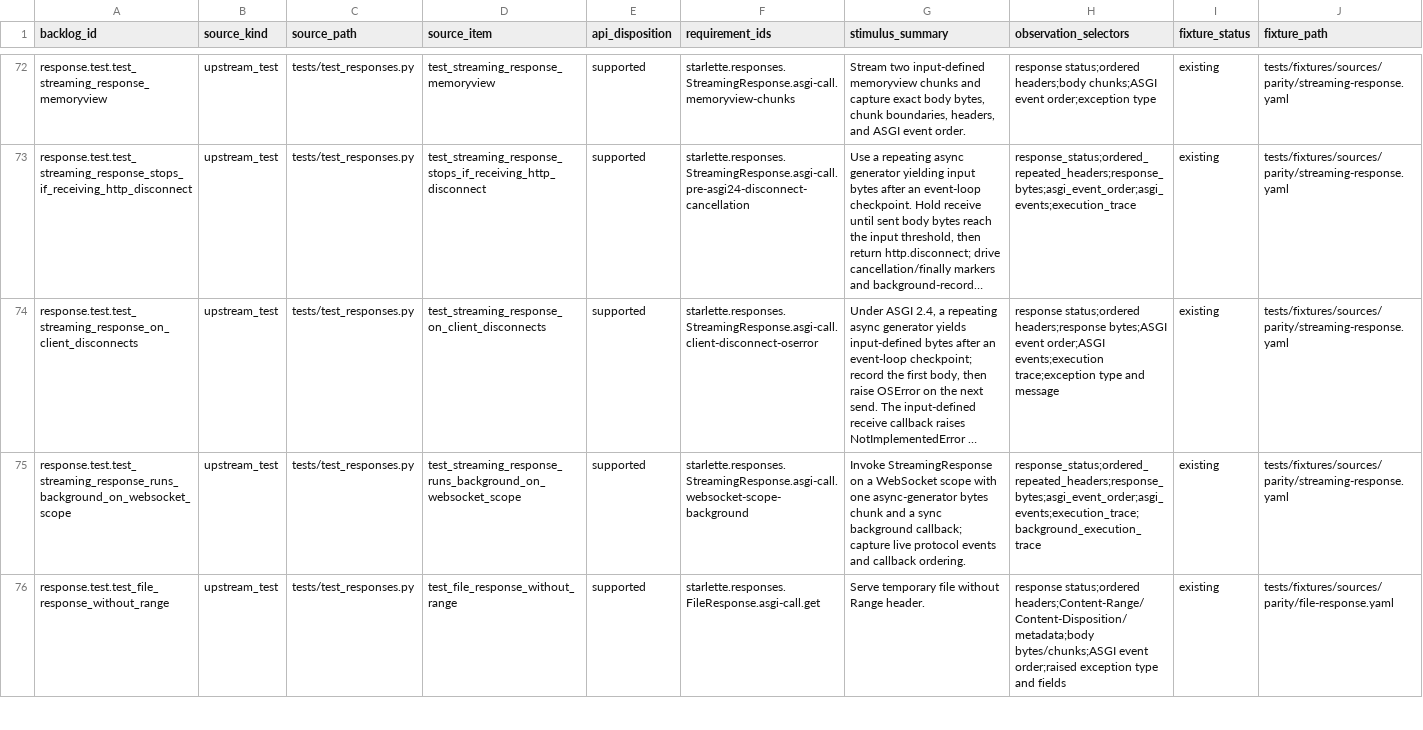
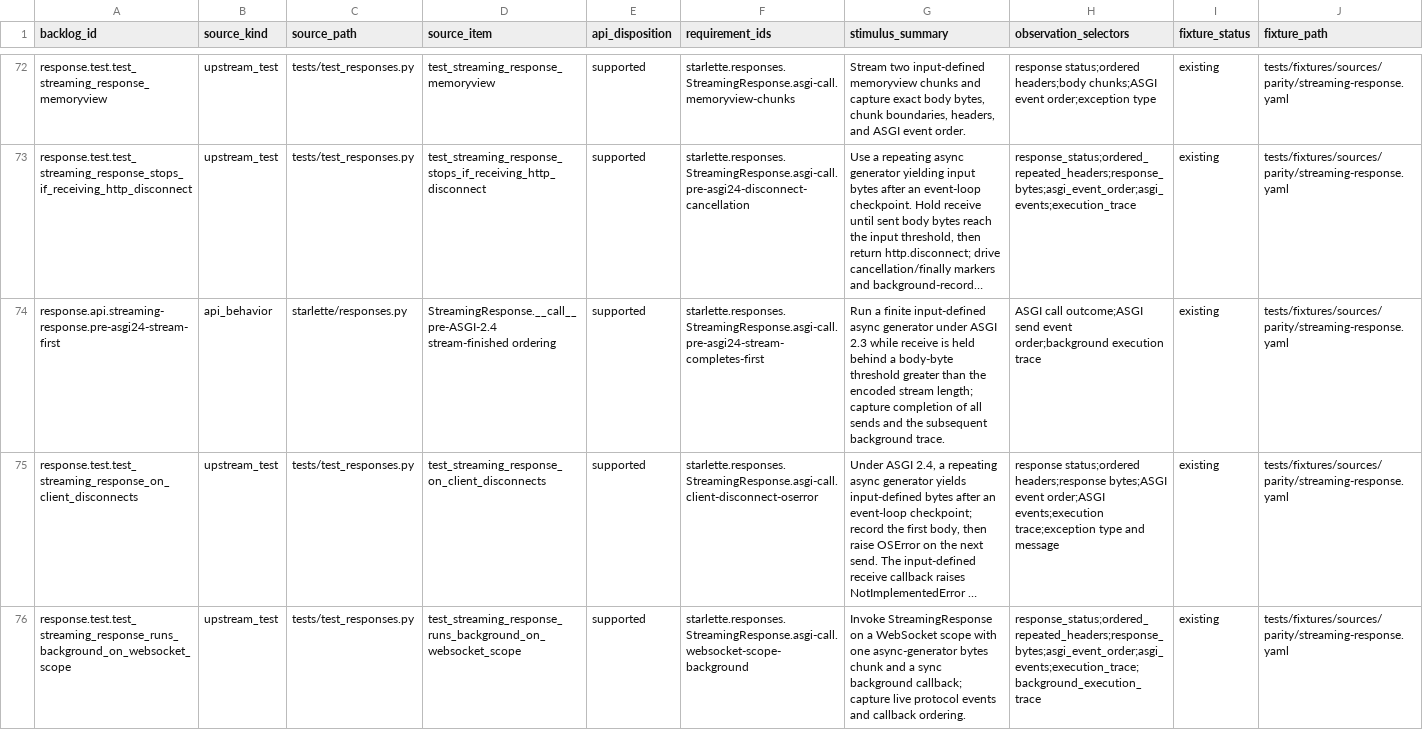
Before and after one commit to appunni-m/starlette-rs, a CSV file: docs/atlas/reviews/request-response-fixtures.csv, drawn as a sheet; only a part is shown, gaps mark what is left out; the shorter side is filled out with more unchanged rows; long unchanged cells end in …; rows hold the shown columns only; the diff names each change by its address in the sheet, - before the commit and + after, or states it on an @@ line.

```diff
--- a/docs/atlas/reviews/request-response-fixtures.csv
+++ b/docs/atlas/reviews/request-response-fixtures.csv
+row 74: response.api.streaming-response.pre-asgi24-stream-first | api_behavior | starlette/responses.py | StreamingResponse.__call__ pre-ASGI-2.4 stream-finished ordering | supported | starlette.responses.StreamingResponse.asgi-call.pre-asgi24-stream-completes-first | Run a finite input-defined async generator under ASGI 2.3 while receive is held behind a body-byte threshold greater than the encoded stream length; capture completion of all sends and the subsequent background trace. | ASGI call outcome;ASGI send event order;background execution trace | existing | tests/fixtures/sources/parity/streaming-response.yaml
```
Also changed, not shown: docs/atlas/coverage-matrix.csv, docs/atlas/reviews/optional-features-fixtures.csv, 35 other files.
